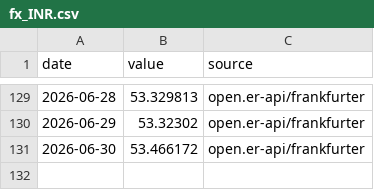
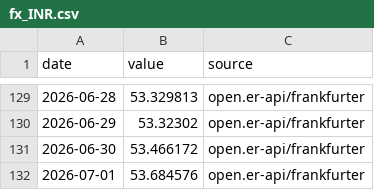
Before and after one commit to ureshan2011/flightwatch, a CSV file: data/exogenous/fx_INR.csv, drawn as a sheet; only a part is shown, gaps mark what is left out; the diff names each change by its address in the sheet, - before the commit and + after, or states it on an @@ line.

```diff
--- a/data/exogenous/fx_INR.csv
+++ b/data/exogenous/fx_INR.csv
+row 132: 2026-07-01 | 53.684576 | open.er-api/frankfurter
```
Also changed, not shown: data/exogenous/fuel.csv, data/exogenous/fx_LKR.csv, 1 other file.
